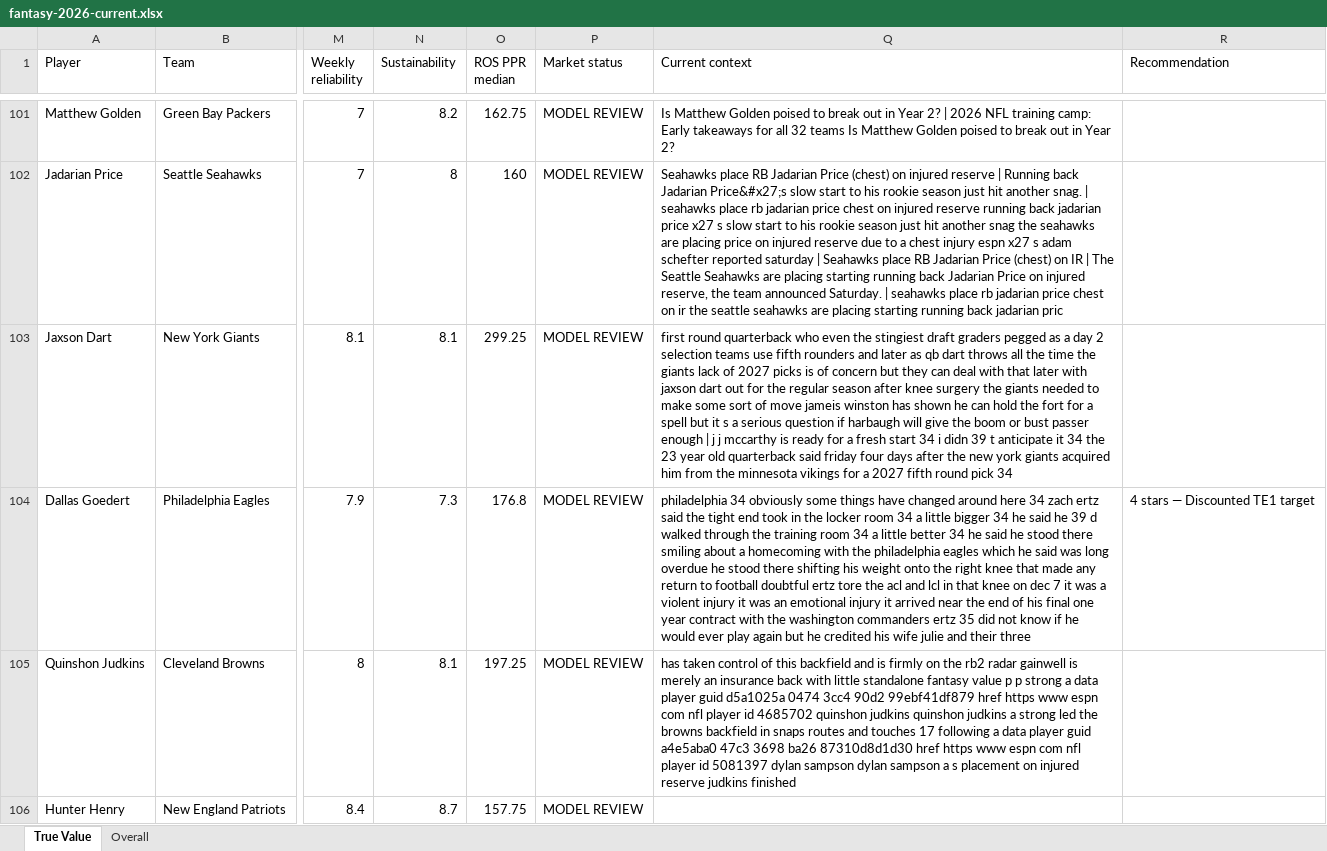
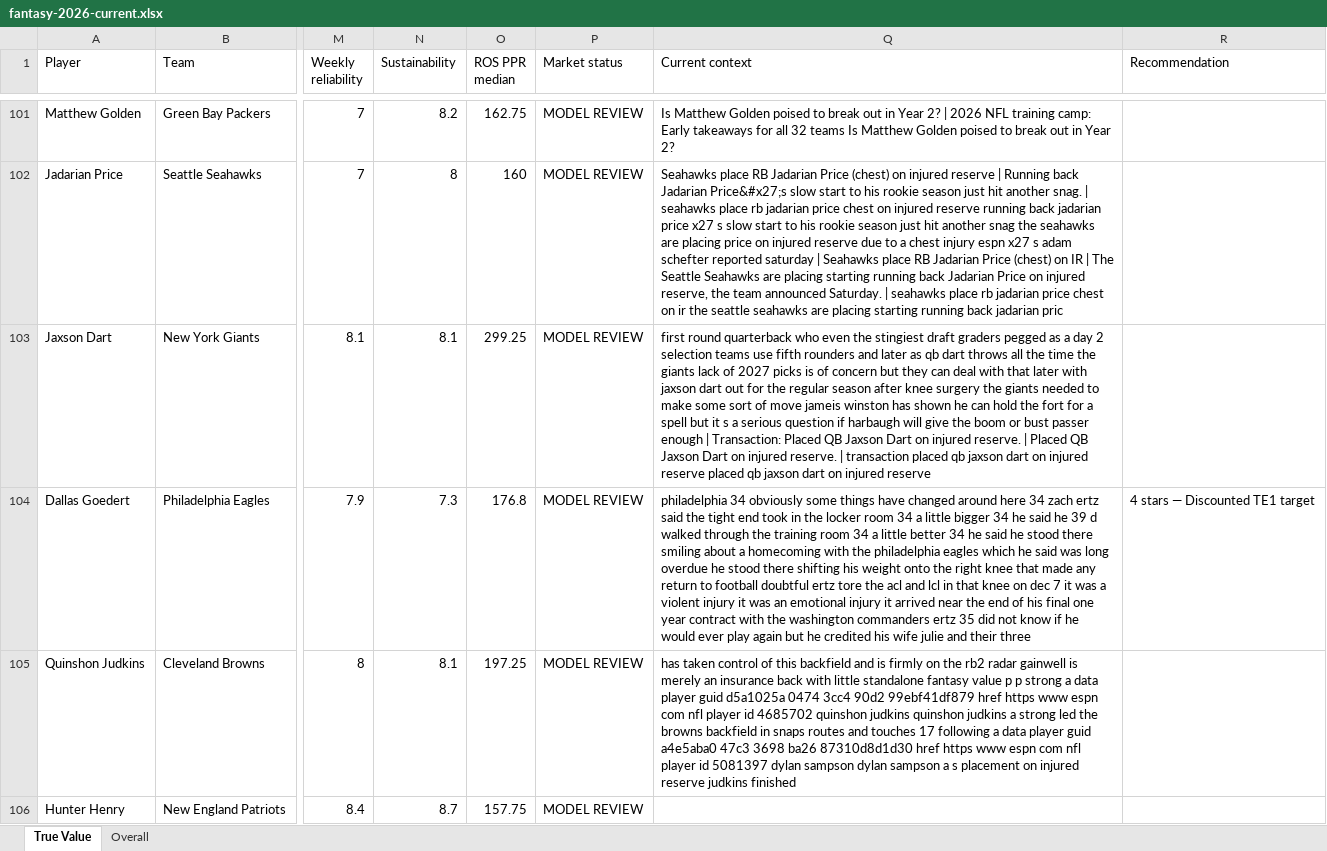
Before and after one commit to brandonlowery013-glitch/-fantasy-2026-player-comparison-, an Excel workbook: exports/fantasy-2026-current.xlsx, sheet True Value, drawn as a sheet; only a part is shown, gaps mark what is left out; values as stored, in another font and other column widths than the file's, no borders; the diff covers the shown part only; the diff names each change by its address in the sheet, - before the commit and + after, or states it on an @@ line.

Commit message:
Refresh canonical Excel after merged player news updates

```diff
--- a/exports/fantasy-2026-current.xlsx (sheet True Value)
+++ b/exports/fantasy-2026-current.xlsx (sheet True Value)
-Q103 (Current context): …enough | j j mccarthy is ready for a fresh start 34 i didn 39 t anticipate it 34 the 23 year old quarterback said friday four days after the new york giants acquired him from the minnesota vikings for a 2027 fifth round pick 34
+Q103 (Current context): …enough | Transaction: Placed QB Jaxson Dart on injured reserve. | Placed QB Jaxson Dart on injured reserve. | transaction placed qb jaxson dart on injured reserve placed qb jaxson dart on injured reserve
```
Also changed, not shown: 2 edited cells elsewhere in this sheet, sheet Overall.
